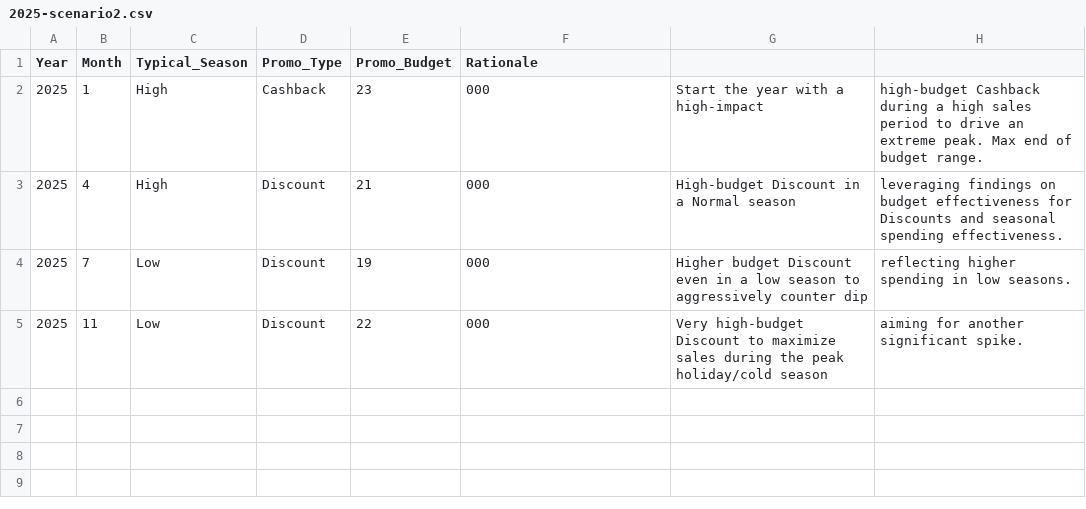
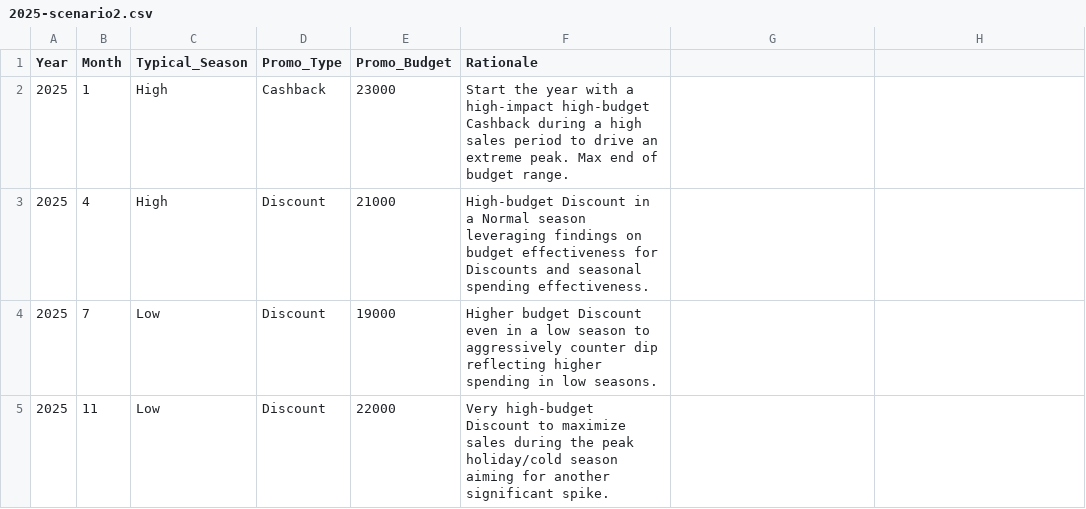
Before and after one commit to vietduy04/public-datasets, a CSV file: 2025-scenario2.csv, drawn as a sheet.

Commit message:
Update 2025-scenario2.csv

```diff
--- a/2025-scenario2.csv
+++ b/2025-scenario2.csv
@@ -1,5 +1,5 @@
 Year,Month,Typical_Season,Promo_Type,Promo_Budget,Rationale
-2025,1,High,Cashback,23,000,Start the year with a high-impact, high-budget Cashback during a high sales period to drive an extreme peak. Max end of budget range.
-2025,4,High,Discount,21,000,High-budget Discount in a Normal season, leveraging findings on budget effectiveness for Discounts and seasonal spending effectiveness.
-2025,7,Low,Discount,19,000,Higher budget Discount even in a low season to aggressively counter dip, reflecting higher spending in low seasons.
-2025,11,Low,Discount,22,000,Very high-budget Discount to maximize sales during the peak holiday/cold season, aiming for another significant spike.
+2025,1,High,Cashback,23000,Start the year with a high-impact high-budget Cashback during a high sales period to drive an extreme peak. Max end of budget range.
+2025,4,High,Discount,21000,High-budget Discount in a Normal season leveraging findings on budget effectiveness for Discounts and seasonal spending effectiveness.
+2025,7,Low,Discount,19000,Higher budget Discount even in a low season to aggressively counter dip reflecting higher spending in low seasons.
+2025,11,Low,Discount,22000,Very high-budget Discount to maximize sales during the peak holiday/cold season aiming for another significant spike.
```
